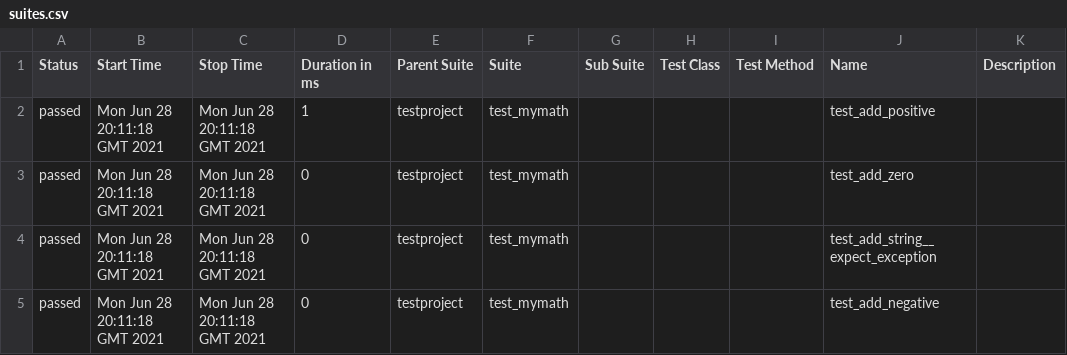
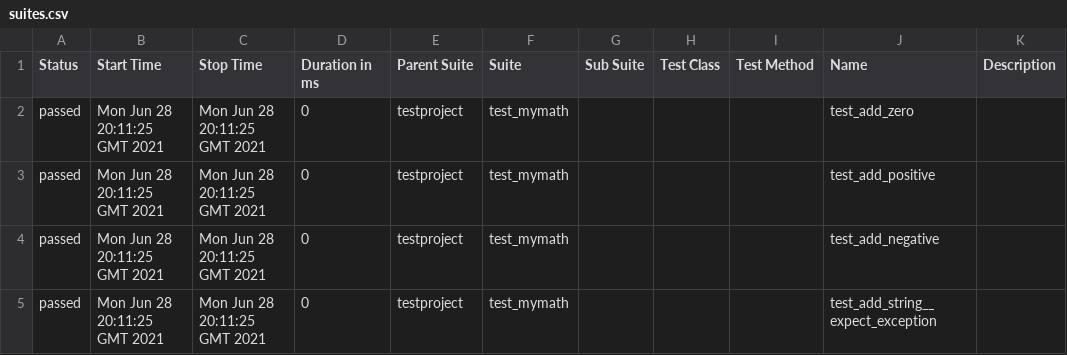
Before and after one commit to pmse9013/selenium-py-peldatar, a CSV file: 11/data/suites.csv, drawn as a sheet.

```diff
--- a/11/data/suites.csv
+++ b/11/data/suites.csv
@@ -1,5 +1,5 @@
 "Status","Start Time","Stop Time","Duration in ms","Parent Suite","Suite","Sub Suite","Test Class","Test Method","Name","Description"
-"passed","Mon Jun 28 20:11:18 GMT 2021","Mon Jun 28 20:11:18 GMT 2021","1","testproject","test_mymath","","","","test_add_positive",""
-"passed","Mon Jun 28 20:11:18 GMT 2021","Mon Jun 28 20:11:18 GMT 2021","0","testproject","test_mymath","","","","test_add_zero",""
-"passed","Mon Jun 28 20:11:18 GMT 2021","Mon Jun 28 20:11:18 GMT 2021","0","testproject","test_mymath","","","","test_add_string__expect_exception",""
-"passed","Mon Jun 28 20:11:18 GMT 2021","Mon Jun 28 20:11:18 GMT 2021","0","testproject","test_mymath","","","","test_add_negative",""
+"passed","Mon Jun 28 20:11:25 GMT 2021","Mon Jun 28 20:11:25 GMT 2021","0","testproject","test_mymath","","","","test_add_zero",""
+"passed","Mon Jun 28 20:11:25 GMT 2021","Mon Jun 28 20:11:25 GMT 2021","0","testproject","test_mymath","","","","test_add_positive",""
+"passed","Mon Jun 28 20:11:25 GMT 2021","Mon Jun 28 20:11:25 GMT 2021","0","testproject","test_mymath","","","","test_add_negative",""
+"passed","Mon Jun 28 20:11:25 GMT 2021","Mon Jun 28 20:11:25 GMT 2021","0","testproject","test_mymath","","","","test_add_string__expect_exception",""
```
Also changed, not shown: 19 other files.
